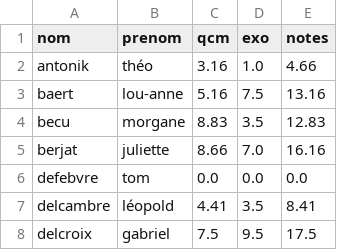
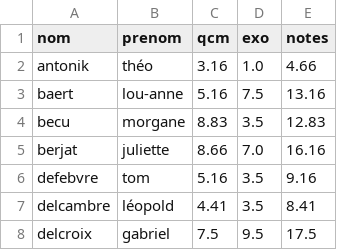
Before and after one commit to VincentReynaert/L1_Algo_local, a CSV file: jupyter/L1/RendusDM/notesDMFinalL1B.csv, drawn as a sheet; only a part is shown.

```diff
--- a/jupyter/L1/RendusDM/notesDMFinalL1B.csv
+++ b/jupyter/L1/RendusDM/notesDMFinalL1B.csv
@@ -5,3 +5,3 @@ becu,morgane,8.83,3.5,12.83
 berjat,juliette,8.66,7.0,16.16
-defebvre,tom,0.0,0.0,0.0
+defebvre,tom,5.16,3.5,9.16
 delcambre,léopold,4.41,3.5,8.41
```
Also changed, not shown: jupyter/L1/RendusDM/notesDMFinalL1A.csv, 4 other files.
